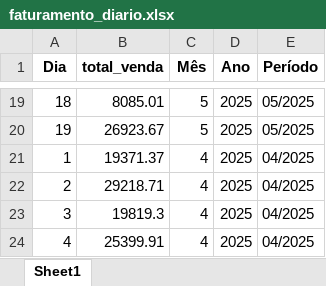
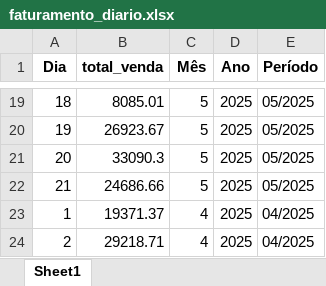
Before and after one commit to maloka-ai/poc-dashboard, an Excel workbook: dados/BIBI/Dados_BIBI_PF/faturamento_diario.xlsx, sheet Sheet1, drawn as a sheet; only a part is shown, gaps mark what is left out; the shorter side is filled out with more unchanged rows; values as stored, in another font and other column widths than the file's, no borders; the diff names each change by its address in the sheet, - before the commit and + after, or states it on an @@ line.

```diff
--- a/dados/BIBI/Dados_BIBI_PF/faturamento_diario.xlsx (sheet Sheet1)
+++ b/dados/BIBI/Dados_BIBI_PF/faturamento_diario.xlsx (sheet Sheet1)
+row 21: 20 | 33090.3 | 5 | 2025 | 05/2025
+row 22: 21 | 24686.66 | 5 | 2025 | 05/2025
```
Also changed, not shown: dados/BIBI/Dados_BIBI_PF/faturamento_diario_lojas.xlsx, dados/BIBI/Dados_BIBI_PF/metricas_analise_estoque.xlsx, 13 other files.
